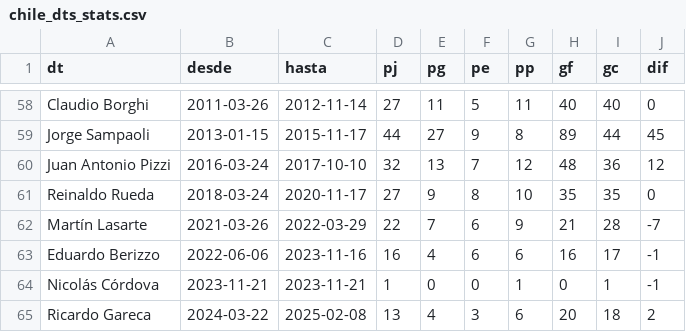
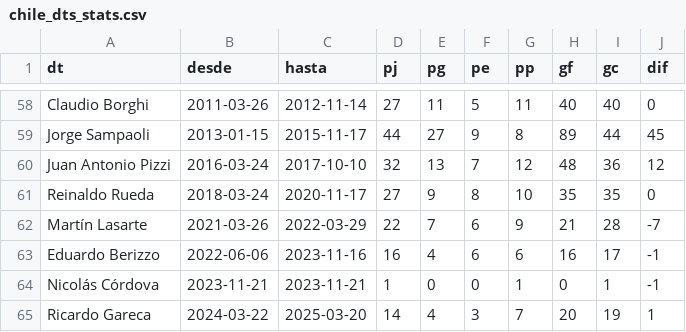
Before and after one commit to Dato-Futbol/gha-chile-games, a CSV file: chile_dts_stats.csv, drawn as a sheet; only a part is shown, gaps mark what is left out.

```diff
--- a/chile_dts_stats.csv
+++ b/chile_dts_stats.csv
@@ -64,2 +64,2 @@ Eduardo Berizzo,2022-06-06,2023-11-16,16,4,6,6,16,17,-1
 Nicolás Córdova,2023-11-21,2023-11-21,1,0,0,1,0,1,-1
-Ricardo Gareca,2024-03-22,2025-02-08,13,4,3,6,20,18,2
+Ricardo Gareca,2024-03-22,2025-03-20,14,4,3,7,20,19,1
```
Also changed, not shown: chile_games.csv.
